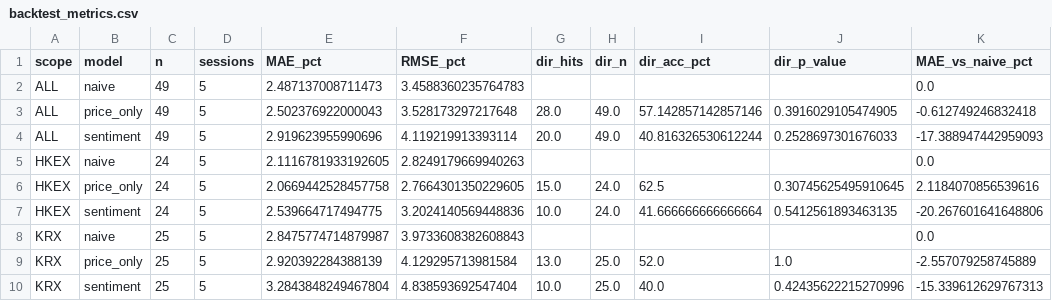
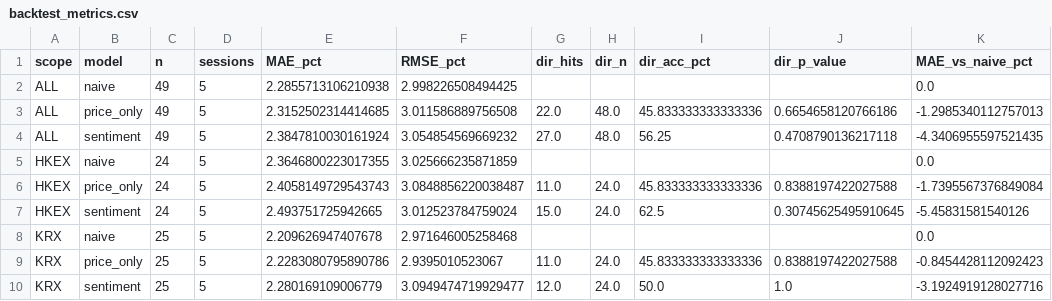
Before and after one commit to svsdlmao/hs-sentiment-agent, a CSV file: outputs/backtest_metrics.csv, drawn as a sheet.

```diff
--- a/outputs/backtest_metrics.csv
+++ b/outputs/backtest_metrics.csv
@@ -1,10 +1,10 @@
 scope,model,n,sessions,MAE_pct,RMSE_pct,dir_hits,dir_n,dir_acc_pct,dir_p_value,MAE_vs_naive_pct
-ALL,naive,49,5,2.487137008711473,3.4588360235764783,,,,,0.0
-ALL,price_only,49,5,2.502376922000043,3.528173297217648,28.0,49.0,57.142857142857146,0.3916029105474905,-0.612749246832418
-ALL,sentiment,49,5,2.919623955990696,4.119219913393114,20.0,49.0,40.816326530612244,0.2528697301676033,-17.388947442959093
-HKEX,naive,24,5,2.1116781933192605,2.8249179669940263,,,,,0.0
-HKEX,price_only,24,5,2.0669442528457758,2.7664301350229605,15.0,24.0,62.5,0.30745625495910645,2.1184070856539616
-HKEX,sentiment,24,5,2.539664717494775,3.2024140569448836,10.0,24.0,41.666666666666664,0.5412561893463135,-20.267601641648806
-KRX,naive,25,5,2.8475774714879987,3.9733608382608843,,,,,0.0
-KRX,price_only,25,5,2.920392284388139,4.129295713981584,13.0,25.0,52.0,1.0,-2.557079258745889
-KRX,sentiment,25,5,3.2843848249467804,4.838593692547404,10.0,25.0,40.0,0.42435622215270996,-15.339612629767313
+ALL,naive,49,5,2.2855713106210938,2.998226508494425,,,,,0.0
+ALL,price_only,49,5,2.3152502314414685,3.011586889756508,22.0,48.0,45.833333333333336,0.6654658120766186,-1.2985340112757013
+ALL,sentiment,49,5,2.3847810030161924,3.054854569669232,27.0,48.0,56.25,0.4708790136217118,-4.3406955597521435
+HKEX,naive,24,5,2.3646800223017355,3.025666235871859,,,,,0.0
+HKEX,price_only,24,5,2.4058149729543743,3.0848856220038487,11.0,24.0,45.833333333333336,0.8388197422027588,-1.7395567376849084
+HKEX,sentiment,24,5,2.493751725942665,3.012523784759024,15.0,24.0,62.5,0.30745625495910645,-5.45831581540126
+KRX,naive,25,5,2.209626947407678,2.971646005258468,,,,,0.0
+KRX,price_only,25,5,2.2283080795890786,2.9395010523067,11.0,24.0,45.833333333333336,0.8388197422027588,-0.8454428112092423
+KRX,sentiment,25,5,2.280169109006779,3.0949474719929477,12.0,24.0,50.0,1.0,-3.1924919128027716
```
Also changed, not shown: outputs/prediction_check.csv, outputs/predictions_log.csv, 3 other files.
